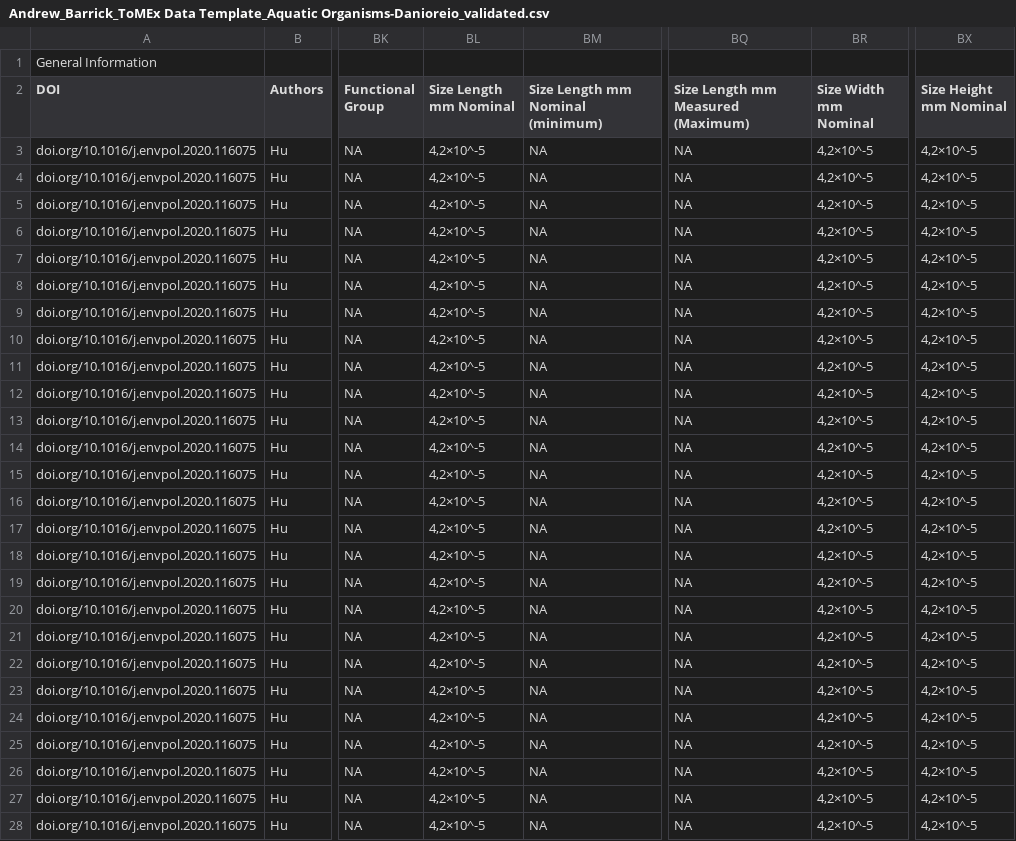
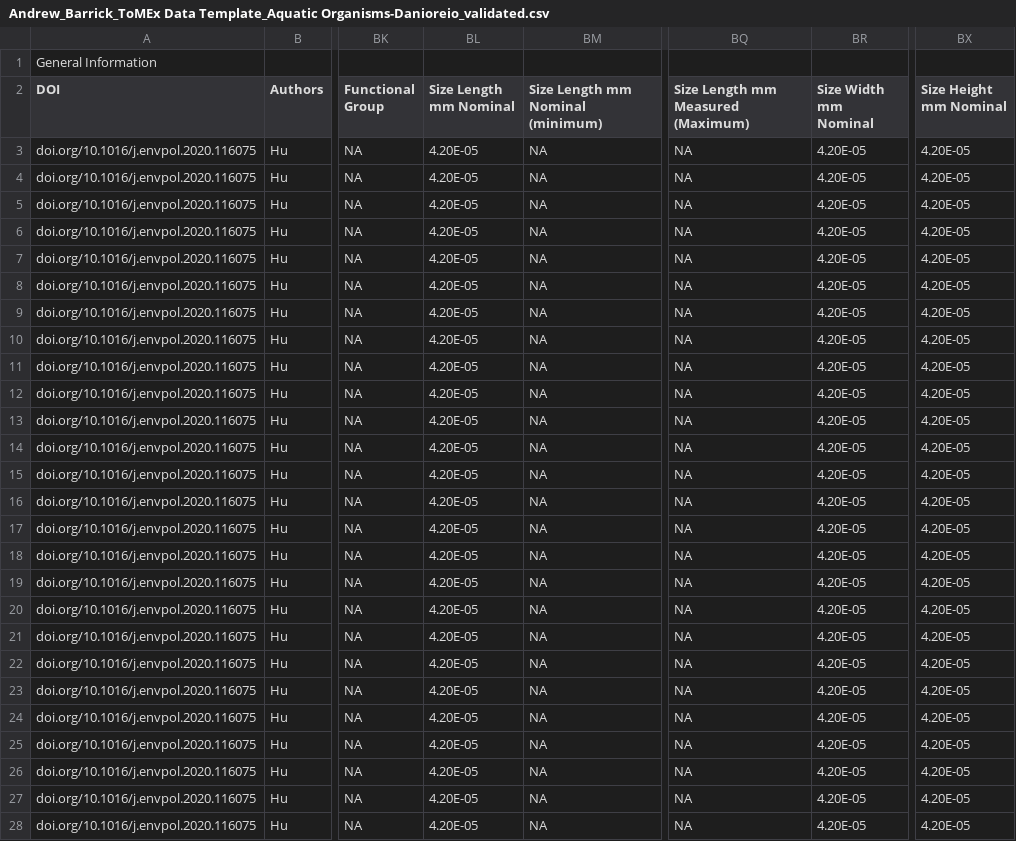
Before and after one commit to SCCWRP/aq_mp_tox_shiny, a CSV file: ToMEx2.0_Onboarding/Validated Templates/Andrew_Barrick_ToMEx Data Template_Aquatic Organisms-Danioreio_validated.csv, drawn as a sheet; only a part is shown, gaps mark what is left out; the diff covers the shown part only; the diff names each change by its address in the sheet, - before the commit and + after, or states it on an @@ line.

Commit message:
Fixing character issues in data downloads and adding in missing unit conversion

```diff
--- a/ToMEx2.0_Onboarding/Validated Templates/Andrew_Barrick_ToMEx Data Template_Aquatic Organisms-Danioreio_validated.csv
+++ b/ToMEx2.0_Onboarding/Validated Templates/Andrew_Barrick_ToMEx Data Template_Aquatic Organisms-Danioreio_validated.csv
-BL3:BL28 (Size Length mm Nominal): 4,2×10^-5
+BL3:BL28 (Size Length mm Nominal): 4.20E-05
-BR3:BR28 (Size Width mm Nominal): 4,2×10^-5
+BR3:BR28 (Size Width mm Nominal): 4.20E-05
-BX3:BX28 (Size Height mm Nominal): 4,2×10^-5
+BX3:BX28 (Size Height mm Nominal): 4.20E-05
```
Also changed, not shown: 39 edited cells elsewhere in this file, ToMEx2.0_Onboarding/Validated Templates/Anja_Ramsperger_Ramsperger_ToMEx Data Template_Aquatic Organisms_Liu_validated.csv, 10 other files.
